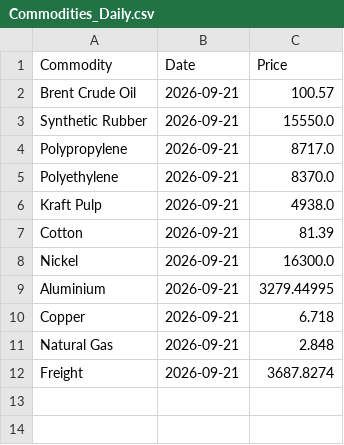
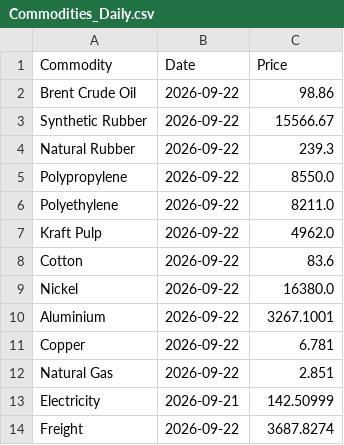
Before and after one commit to NWLPSDataReporting/commodity-tracker, a CSV file: Commodities_Daily.csv, drawn as a sheet.

```diff
--- a/Commodities_Daily.csv
+++ b/Commodities_Daily.csv
@@ -1,12 +1,14 @@
 Commodity,Date,Price
-Brent Crude Oil,2026-09-21,100.57
-Synthetic Rubber,2026-09-21,15550.0
-Polypropylene,2026-09-21,8717.0
-Polyethylene,2026-09-21,8370.0
-Kraft Pulp,2026-09-21,4938.0
-Cotton,2026-09-21,81.39
-Nickel,2026-09-21,16300.0
-Aluminium,2026-09-21,3279.44995
-Copper,2026-09-21,6.718
-Natural Gas,2026-09-21,2.848
-Freight,2026-09-21,3687.8274
+Brent Crude Oil,2026-09-22,98.86
+Synthetic Rubber,2026-09-22,15566.67
+Natural Rubber,2026-09-22,239.3
+Polypropylene,2026-09-22,8550.0
+Polyethylene,2026-09-22,8211.0
+Kraft Pulp,2026-09-22,4962.0
+Cotton,2026-09-22,83.6
+Nickel,2026-09-22,16380.0
+Aluminium,2026-09-22,3267.1001
+Copper,2026-09-22,6.781
+Natural Gas,2026-09-22,2.851
+Electricity,2026-09-21,142.50999
+Freight,2026-09-22,3687.8274
```
